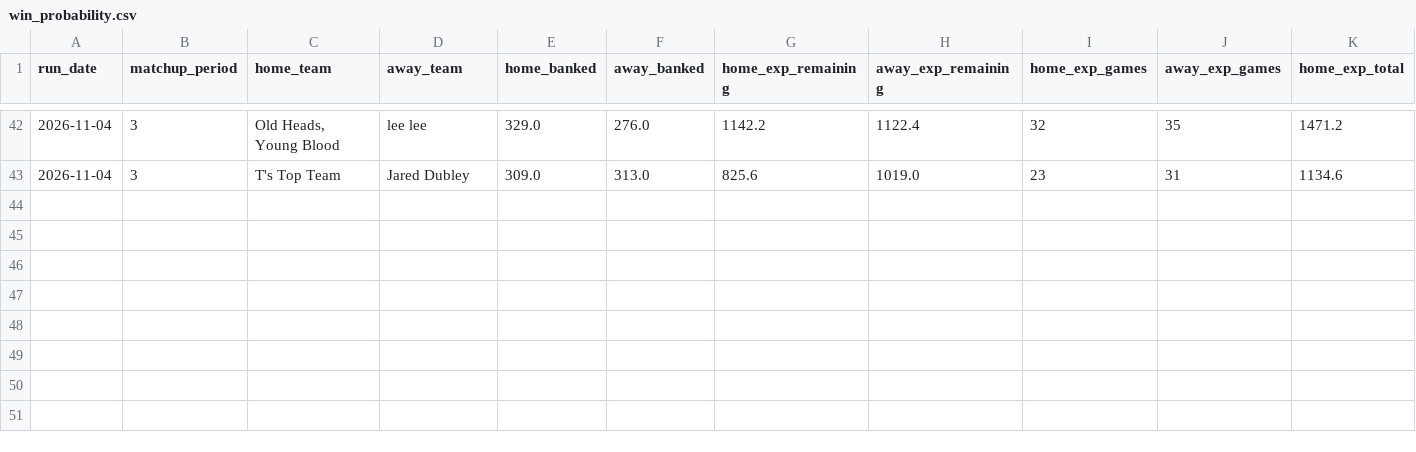
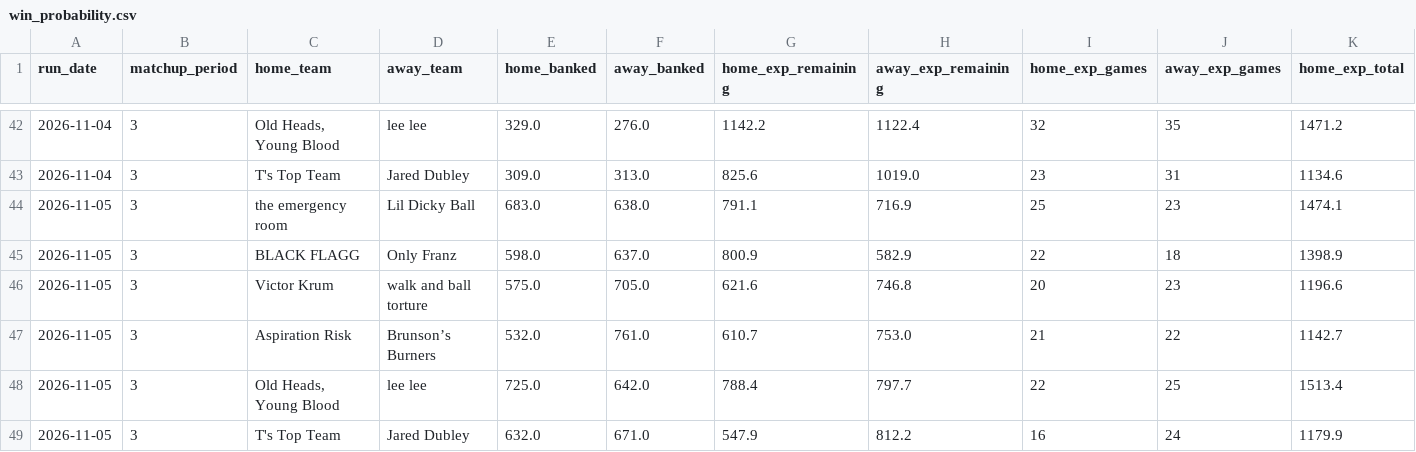
Before and after one commit to qtdooley/espn-fantasy-winprob, a CSV file: data/ahs-league/history/win_probability.csv, drawn as a sheet; only a part is shown, gaps mark what is left out; rows hold the shown columns only; the diff names each change by its address in the sheet, - before the commit and + after, or states it on an @@ line.

```diff
--- a/data/ahs-league/history/win_probability.csv
+++ b/data/ahs-league/history/win_probability.csv
+row 44: 2026-11-05 | 3 | the emergency room | Lil Dicky Ball | 683.0 | 638.0 | 791.1 | 716.9 | 25 | 23 | 1474.1
+row 45: 2026-11-05 | 3 | BLACK FLAGG | Only Franz | 598.0 | 637.0 | 800.9 | 582.9 | 22 | 18 | 1398.9
+row 46: 2026-11-05 | 3 | Victor Krum | walk and ball torture | 575.0 | 705.0 | 621.6 | 746.8 | 20 | 23 | 1196.6
+row 47: 2026-11-05 | 3 | Aspiration Risk | Brunson’s Burners | 532.0 | 761.0 | 610.7 | 753.0 | 21 | 22 | 1142.7
+row 48: 2026-11-05 | 3 | Old Heads, Young Blood | lee lee | 725.0 | 642.0 | 788.4 | 797.7 | 22 | 25 | 1513.4
+row 49: 2026-11-05 | 3 | T's Top Team | Jared Dubley | 632.0 | 671.0 | 547.9 | 812.2 | 16 | 24 | 1179.9
```
Also changed, not shown: data/ahs-league/history/projections.csv, data/ahs-league/schedule.csv, 15 other files.
